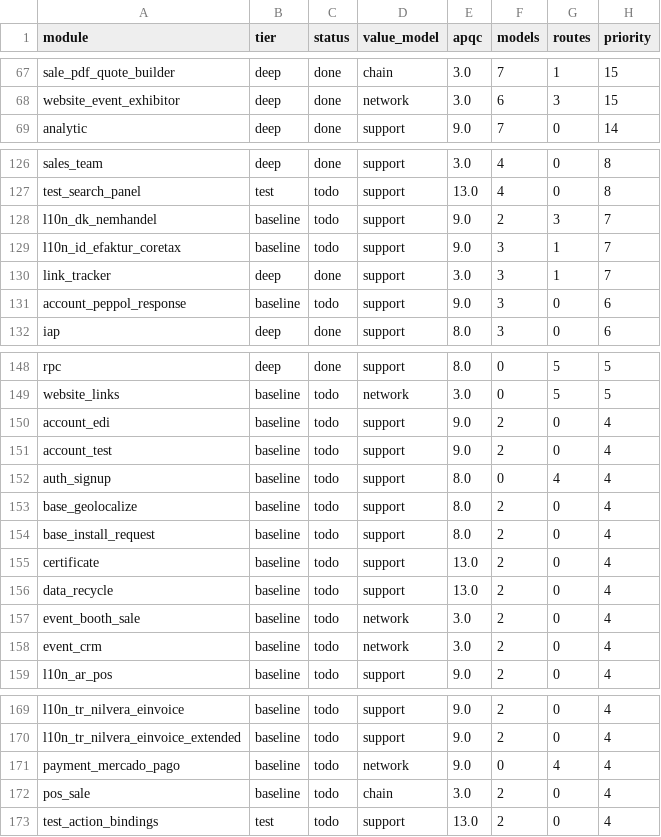
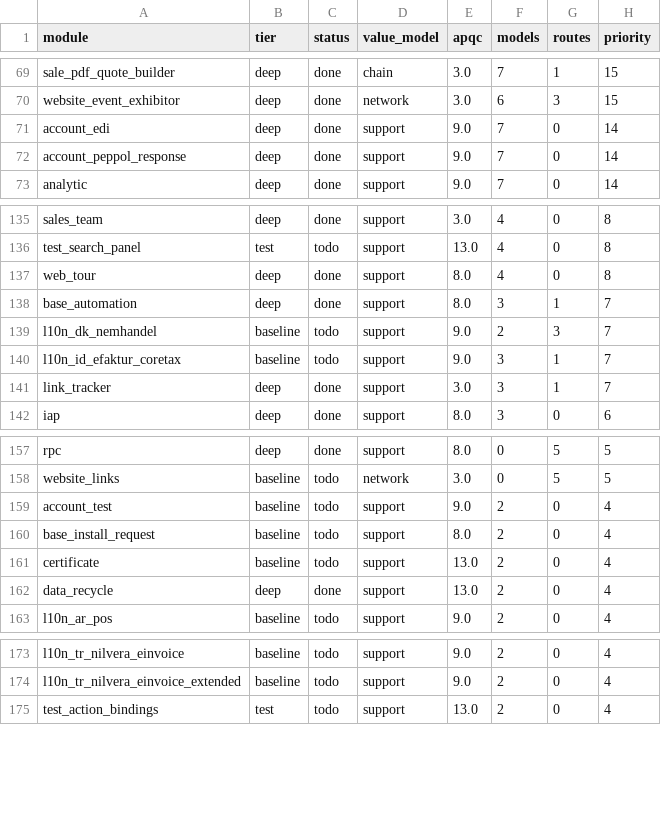
Before and after one commit to ahmed5050it-spec/odoo, a TSV file: doc/revres/assignments.tsv, drawn as a sheet; only a part is shown, gaps mark what is left out; the diff covers the shown part only.

```diff
--- a/doc/revres/assignments.tsv
+++ b/doc/revres/assignments.tsv
@@ -68,2 +70,4 @@ sale_pdf_quote_builder	deep	done	chain	3.0	7	1	15
 website_event_exhibitor	deep	done	network	3.0	6	3	15
+account_edi	deep	done	support	9.0	7	0	14
+account_peppol_response	deep	done	support	9.0	7	0	14
 analytic	deep	done	support	9.0	7	0	14
@@ -127,2 +136,4 @@ sales_team	deep	done	support	3.0	4	0	8
 test_search_panel	test	todo	support	13.0	4	0	8
+web_tour	deep	done	support	8.0	4	0	8
+base_automation	deep	done	support	8.0	3	1	7
 l10n_dk_nemhandel	baseline	todo	support	9.0	2	3	7
@@ -130,3 +141,2 @@ l10n_id_efaktur_coretax	baseline	todo	support	9.0	3	1	7
 link_tracker	deep	done	support	3.0	3	1	7
-account_peppol_response	baseline	todo	support	9.0	3	0	6
 iap	deep	done	support	8.0	3	0	6
@@ -149,11 +158,6 @@ rpc	deep	done	support	8.0	0	5	5
 website_links	baseline	todo	network	3.0	0	5	5
-account_edi	baseline	todo	support	9.0	2	0	4
 account_test	baseline	todo	support	9.0	2	0	4
-auth_signup	baseline	todo	support	8.0	0	4	4
-base_geolocalize	baseline	todo	support	8.0	2	0	4
 base_install_request	baseline	todo	support	8.0	2	0	4
 certificate	baseline	todo	support	13.0	2	0	4
-data_recycle	baseline	todo	support	13.0	2	0	4
-event_booth_sale	baseline	todo	network	3.0	2	0	4
-event_crm	baseline	todo	network	3.0	2	0	4
+data_recycle	deep	done	support	13.0	2	0	4
 l10n_ar_pos	baseline	todo	support	9.0	2	0	4
@@ -170,4 +174,2 @@ l10n_tr_nilvera_einvoice	baseline	todo	support	9.0	2	0	4
 l10n_tr_nilvera_einvoice_extended	baseline	todo	support	9.0	2	0	4
-payment_mercado_pago	baseline	todo	network	9.0	0	4	4
-pos_sale	baseline	todo	chain	3.0	2	0	4
 test_action_bindings	test	todo	support	13.0	2	0	4
```
Also changed, not shown: 7 added rows and 3 removed rows elsewhere in this file, doc/revres/rollup.tsv, 26 other files.
